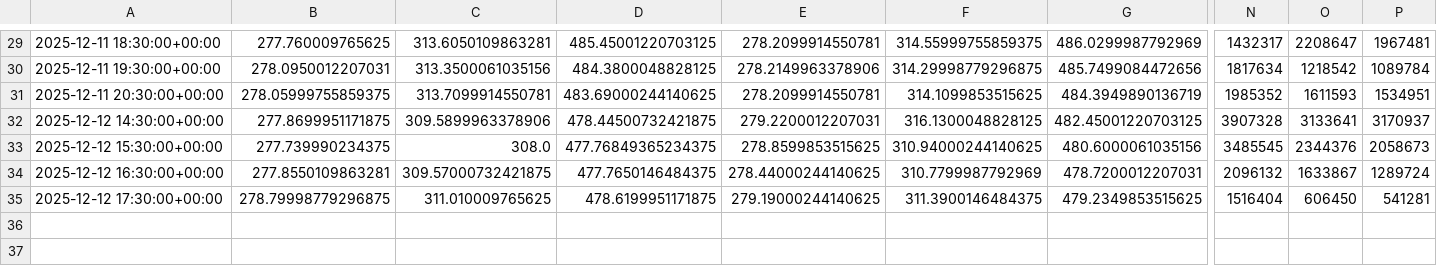
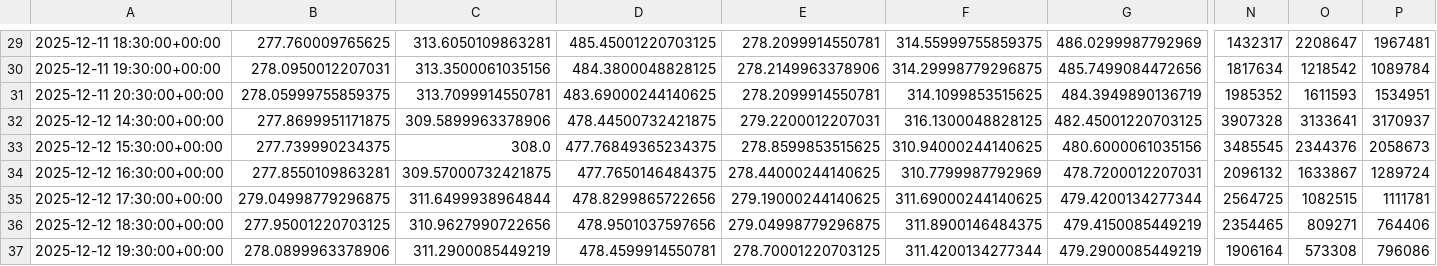
Before and after one commit to CherylClarke/COMPUTER--INFRASTRUCTURE, a CSV file: data/data.csv, drawn as a sheet; only a part is shown, gaps mark what is left out; rows hold the shown columns only; the diff names each change by its address in the sheet, - before the commit and + after, or states it on an @@ line.

```diff
--- a/data/data.csv
+++ b/data/data.csv
-B35: 278.79998779296875
+B35: 279.04998779296875
-C35: 311.010009765625
+C35: 311.6499938964844
-D35: 478.6199951171875
+D35: 478.8299865722656
-F35: 311.3900146484375
+F35: 311.69000244140625
-G35: 479.2349853515625
+G35: 479.4200134277344
-N35: 1516404
+N35: 2564725
-O35: 606450
+O35: 1082515
-P35: 541281
+P35: 1111781
+row 36: 2025-12-12 18:30:00+00:00 | 277.95001220703125 | 310.9627990722656 | 478.9501037597656 | 279.04998779296875 | 311.8900146484375 | 479.4150085449219 | 2354465 | 809271 | 764406
+row 37: 2025-12-12 19:30:00+00:00 | 278.0899963378906 | 311.2900085449219 | 478.4599914550781 | 278.70001220703125 | 311.4200134277344 | 479.2900085449219 | 1906164 | 573308 | 796086
```
Also changed, not shown: 1 other file.
